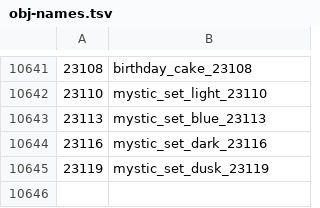
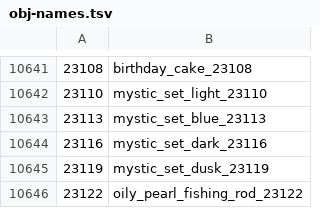
Before and after one commit to RuneStar/cs2, a TSV file: src/main/resources/org/runestar/cs2/obj-names.tsv, drawn as a sheet; only a part is shown, gaps mark what is left out.

```diff
--- a/src/main/resources/org/runestar/cs2/obj-names.tsv
+++ b/src/main/resources/org/runestar/cs2/obj-names.tsv
@@ -10645 +10645,2 @@
 23119	mystic_set_dusk_23119
+23122	oily_pearl_fishing_rod_23122
```
Also changed, not shown: src/main/resources/org/runestar/cs2/param-types.tsv.
